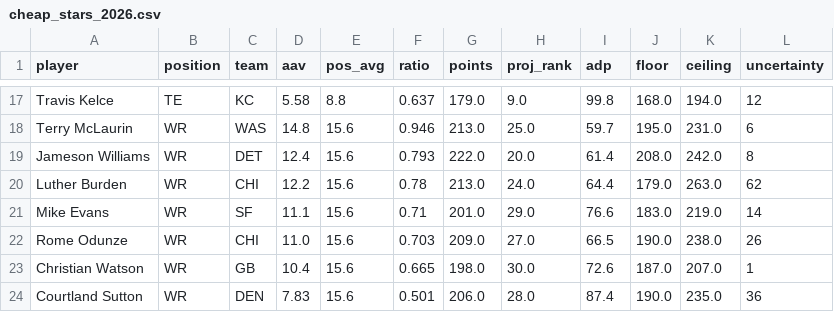
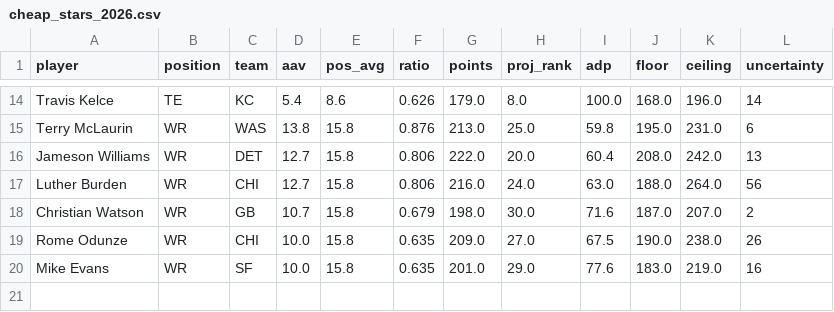
Before and after one commit to drburke-droid/NFL, a CSV file: outputs/cheap_stars_2026.csv, drawn as a sheet; only a part is shown, gaps mark what is left out; removed rows and columns are numbered as before the commit, all else as after; the diff covers the shown part only; the diff names each change by its address in the sheet, - before the commit and + after, or states it on an @@ line.

```diff
--- a/outputs/cheap_stars_2026.csv
+++ b/outputs/cheap_stars_2026.csv
-D14 (aav): 5.58
+D14 (aav): 5.4
-E14 (pos_avg): 8.8
+E14 (pos_avg): 8.6
-F14 (ratio): 0.637
+F14 (ratio): 0.626
-H14 (proj_rank): 9.0
+H14 (proj_rank): 8.0
-I14 (adp): 99.8
+I14 (adp): 100.0
-K14 (ceiling): 194.0
+K14 (ceiling): 196.0
-L14 (uncertainty): 12
+L14 (uncertainty): 14
-D15 (aav): 14.8
+D15 (aav): 13.8
-E15:E17 (pos_avg): 15.6
+E15:E17 (pos_avg): 15.8
-F15 (ratio): 0.946
+F15 (ratio): 0.876
-I15 (adp): 59.7
+I15 (adp): 59.8
-D16 (aav): 12.4
+D16 (aav): 12.7
-F16 (ratio): 0.793
+F16 (ratio): 0.806
-I16 (adp): 61.4
+I16 (adp): 60.4
-L16 (uncertainty): 8
+L16 (uncertainty): 13
-D17 (aav): 12.2
+D17 (aav): 12.7
-F17 (ratio): 0.78
+F17 (ratio): 0.806
-G17 (points): 213.0
+G17 (points): 216.0
-I17 (adp): 64.4
+I17 (adp): 63.0
-J17 (floor): 179.0
+J17 (floor): 188.0
-K17 (ceiling): 263.0
+K17 (ceiling): 264.0
-L17 (uncertainty): 62
+L17 (uncertainty): 56
-row 21: Mike Evans | WR | SF | 11.1 | 15.6 | 0.71 | 201.0 | 29.0 | 76.6 | 183.0 | 219.0 | 14
+row 18: Christian Watson | WR | GB | 10.7 | 15.8 | 0.679 | 198.0 | 30.0 | 71.6 | 187.0 | 207.0 | 2
-D19 (aav): 11.0
+D19 (aav): 10.0
-E19 (pos_avg): 15.6
+E19 (pos_avg): 15.8
-F19 (ratio): 0.703
+F19 (ratio): 0.635
-I19 (adp): 66.5
+I19 (adp): 67.5
-row 23: Christian Watson | WR | GB | 10.4 | 15.6 | 0.665 | 198.0 | 30.0 | 72.6 | 187.0 | 207.0 | 1
-row 24: Courtland Sutton | WR | DEN | 7.83 | 15.6 | 0.501 | 206.0 | 28.0 | 87.4 | 190.0 | 235.0 | 36
+row 20: Mike Evans | WR | SF | 10.0 | 15.8 | 0.635 | 201.0 | 29.0 | 77.6 | 183.0 | 219.0 | 16
```
Also changed, not shown: 3 removed rows and 75 edited cells elsewhere in this file, data/espn_salaries_2026.csv, data/ffanalytics/FFAn_league/projections_2026_wk0.csv, 26 other files.
